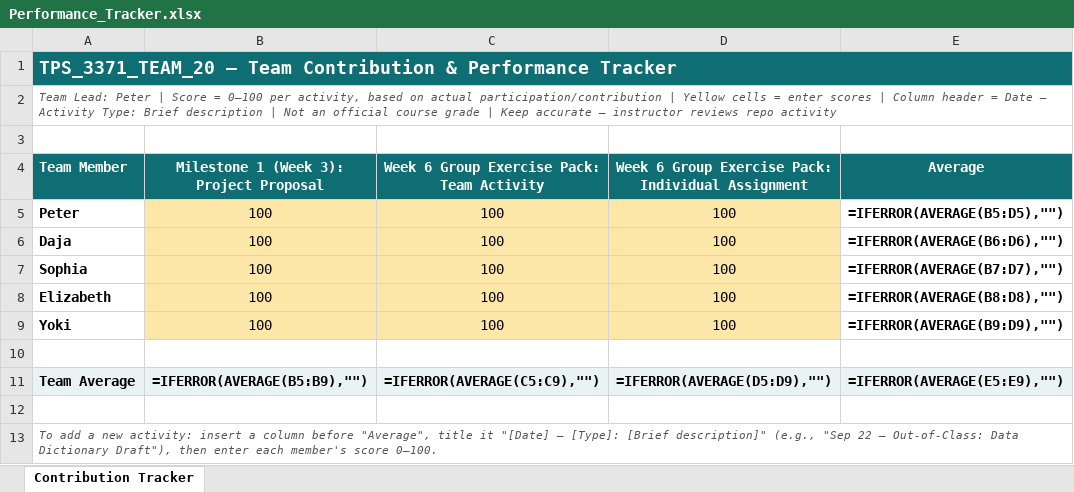
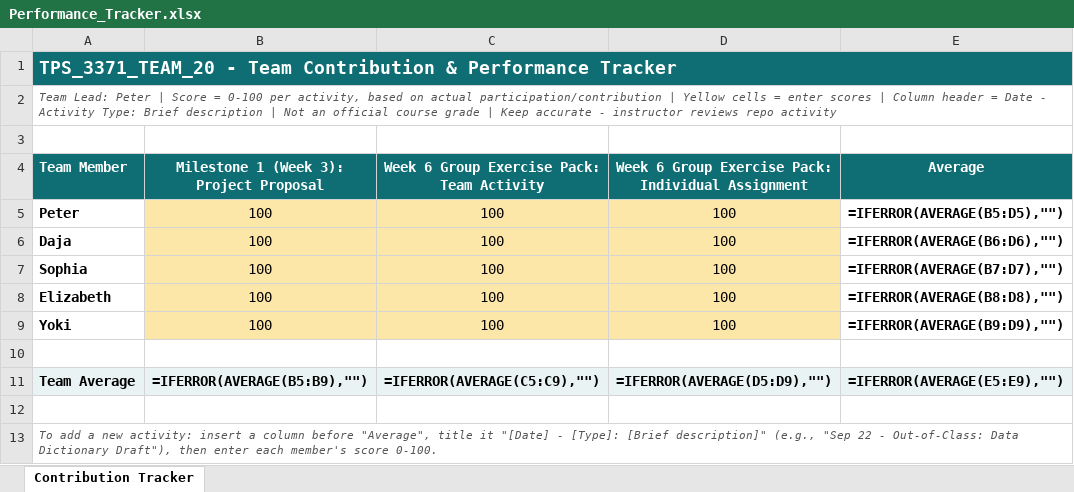
Before and after one commit to UH-MIS3371/MIS3371-Section10129-Group20, an Excel workbook: Performance_Tracker.xlsx, sheet Contribution Tracker, drawn as a sheet; values as stored, in another font and other column widths than the file's, no borders; formulas without a stored value are shown as written; conditional formats not drawn; the diff names each change by its address in the sheet, - before the commit and + after, or states it on an @@ line.

Commit message:
Fix tracker footnote dropped during recalculation, clean remaining dashes
- Restore row 13's "how to add a new activity" footnote and its merge,
  lost when the LibreOffice recalculation attempt touched the file
- Drop stray column-width metadata left over from the old F-J columns
- Replace remaining em/en dashes in the tracker and app/index.html footer

```diff
--- a/Performance_Tracker.xlsx (sheet Contribution Tracker)
+++ b/Performance_Tracker.xlsx (sheet Contribution Tracker)
-A1 (Team Member): TPS_3371_TEAM_20 — Team Contribution…
+A1 (Team Member): TPS_3371_TEAM_20 - Team Contribution…
-A2 (Team Member): …Score = 0–100 per activity, based on actual participation/contribution | Yellow cells = enter scores | Column header = Date – Activity Type: Brief description | Not an official course grade | Keep accurate — instructor reviews…
+A2 (Team Member): …Score = 0-100 per activity, based on actual participation/contribution | Yellow cells = enter scores | Column header = Date - Activity Type: Brief description | Not an official course grade | Keep accurate - instructor reviews…
-A13 (Team Member): …it "[Date] – [Type]: [Brief description]" (e.g., "Sep 22 – Out-of-Class: Data Dictionary Draft"), then enter each member's score 0–100.
+A13 (Team Member): …it "[Date] - [Type]: [Brief description]" (e.g., "Sep 22 - Out-of-Class: Data Dictionary Draft"), then enter each member's score 0-100.
```
Also changed, not shown: 1 other file.
